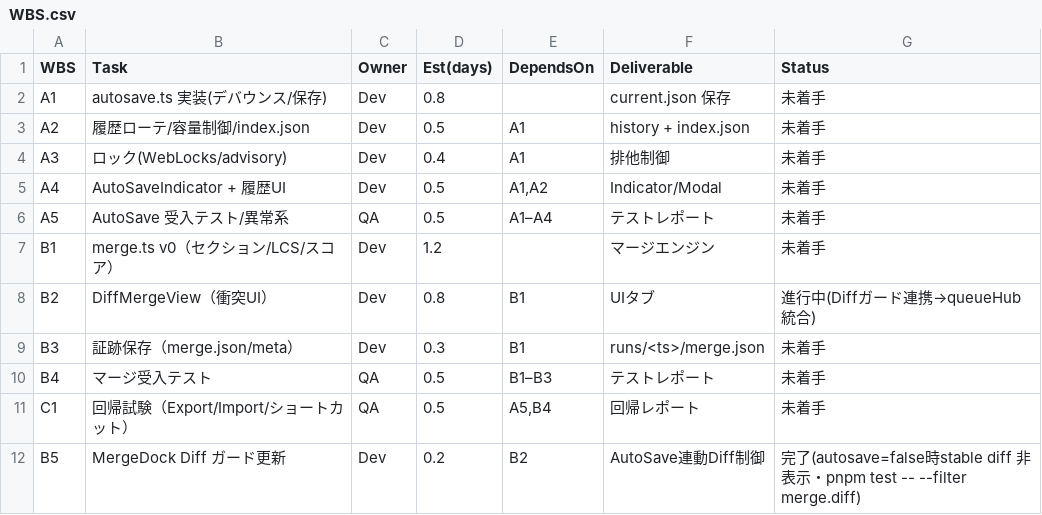
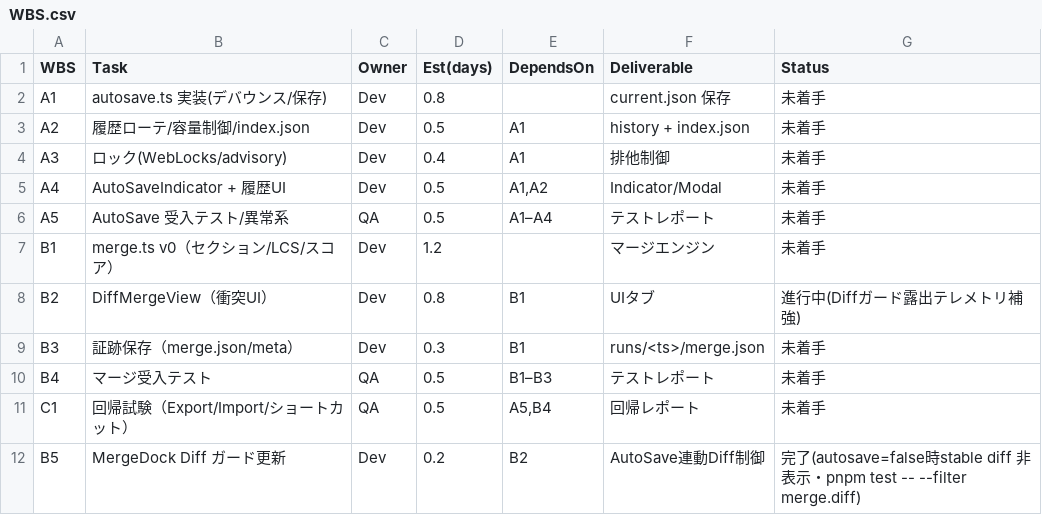
Before and after one commit to RNA4219/Conimgponic, a CSV file: WBS.csv, drawn as a sheet.

Commit message:
Add telemetry metadata to diff queue and extend guard tests

```diff
--- a/WBS.csv
+++ b/WBS.csv
@@ -7,3 +7,3 @@ A5,AutoSave 受入テスト/異常系,QA,0.5,A1–A4,テストレポート,未
 B1,merge.ts v0（セクション/LCS/スコア）,Dev,1.2,,マージエンジン,未着手
-B2,DiffMergeView（衝突UI）,Dev,0.8,B1,UIタブ,進行中(Diffガード連携→queueHub統合)
+B2,DiffMergeView（衝突UI）,Dev,0.8,B1,UIタブ,進行中(Diffガード露出テレメトリ補強)
 B3,証跡保存（merge.json/meta）,Dev,0.3,B1,runs/<ts>/merge.json,未着手
```
Also changed, not shown: 3 other files.
